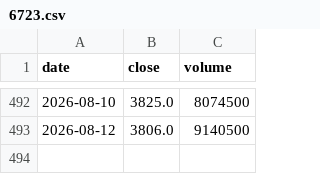
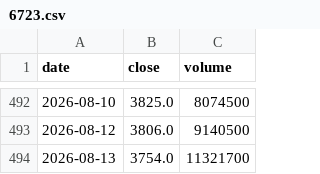
Before and after one commit to Slowinvestor/kabu-board, a CSV file: data/6723.csv, drawn as a sheet; only a part is shown, gaps mark what is left out.

```diff
--- a/data/6723.csv
+++ b/data/6723.csv
@@ -493 +493,2 @@ date,close,volume
 2026-08-12,3806.0,9140500
+2026-08-13,3754.0,11321700
```
Also changed, not shown: data/1414.csv, data/2002.csv, 55 other files.
